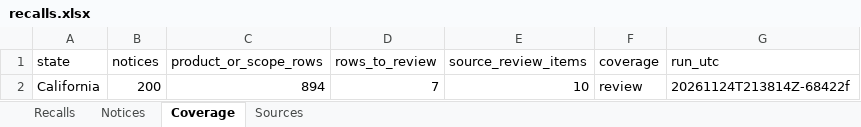
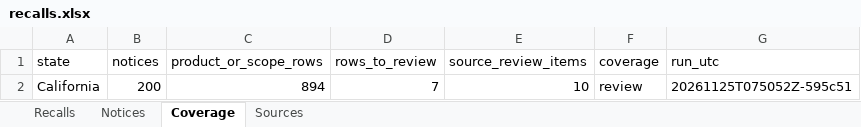
Before and after one commit to pstajvidi/Cannabis-Recalls-Analysis, an Excel workbook: recall_outputs/california/recalls.xlsx, sheet Coverage, drawn as a sheet; values as stored, in another font and other column widths than the file's, no borders; the diff names each change by its address in the sheet, - before the commit and + after, or states it on an @@ line.

Commit message:
updates code to process nv, missi, ok and added data

```diff
--- a/recall_outputs/california/recalls.xlsx (sheet Coverage)
+++ b/recall_outputs/california/recalls.xlsx (sheet Coverage)
-G2 (run_utc): 20261124T213814Z-68422f
+G2 (run_utc): 20261125T075052Z-595c51
```
Also changed, not shown: recall_outputs/colorado/recalls.xlsx, recall_outputs/maine/recalls.xlsx, 38 other files.
